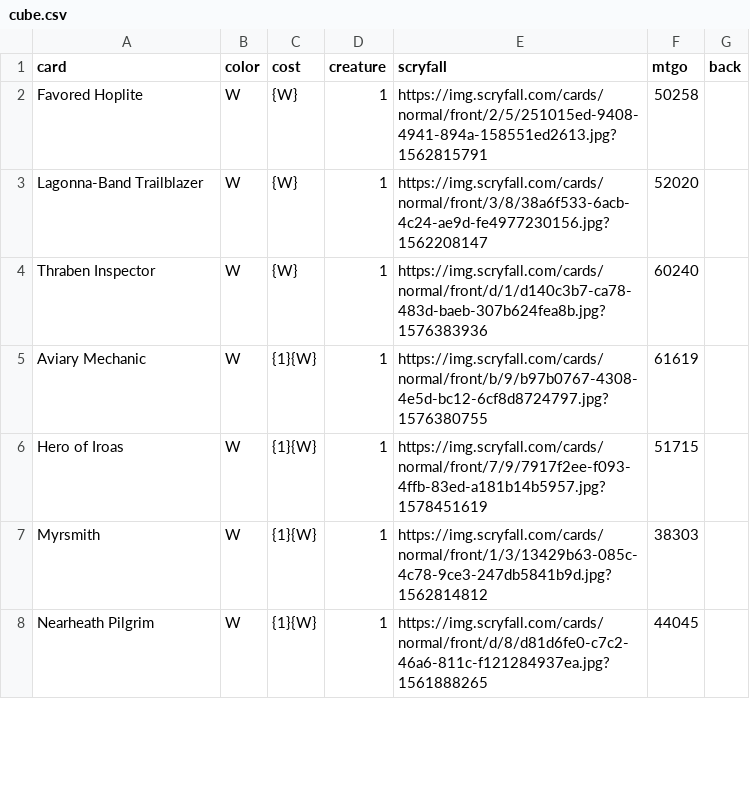
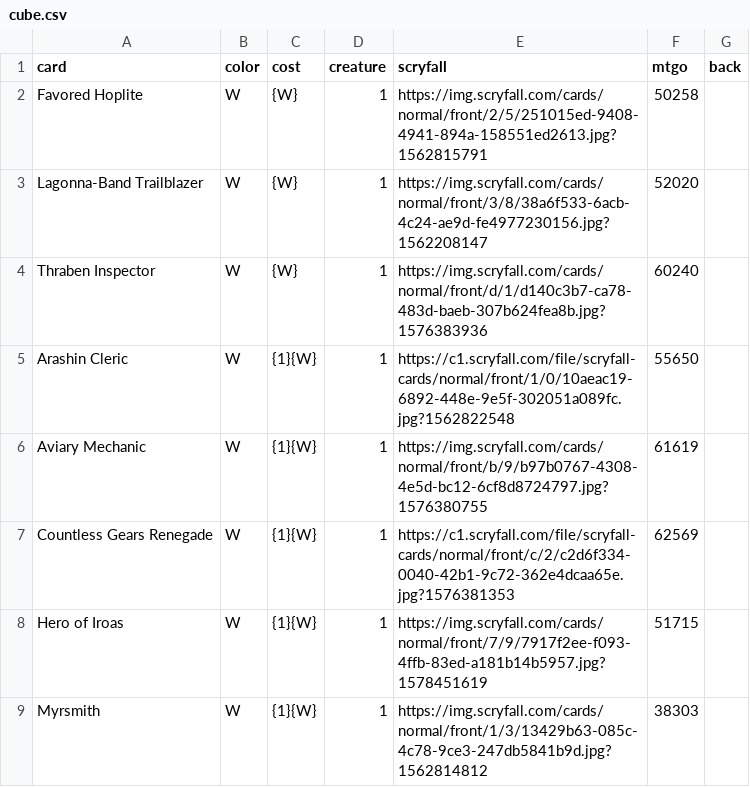
Before and after one commit to ajlvi/cube-draft, a CSV file: app/static/cube.csv, drawn as a sheet; only a part is shown; the diff covers the shown part only.

Commit message:
Cube updates
Some ZNR cards, Rakdos updates, etc.

```diff
--- a/app/static/cube.csv
+++ b/app/static/cube.csv
@@ -4,5 +4,6 @@ Lagonna-Band Trailblazer,W,{W},1,https://img.scryfall.com/cards/normal/front/3/8
 Thraben Inspector,W,{W},1,https://img.scryfall.com/cards/normal/front/d/1/d140c3b7-ca78-483d-baeb-307b624fea8b.jpg?1576383936,60240,
+Arashin Cleric,W,{1}{W},1,https://c1.scryfall.com/file/scryfall-cards/normal/front/1/0/10aeac19-6892-448e-9e5f-302051a089fc.jpg?1562822548,55650,
 Aviary Mechanic,W,{1}{W},1,https://img.scryfall.com/cards/normal/front/b/9/b97b0767-4308-4e5d-bc12-6cf8d8724797.jpg?1576380755,61619,
+Countless Gears Renegade,W,{1}{W},1,https://c1.scryfall.com/file/scryfall-cards/normal/front/c/2/c2d6f334-0040-42b1-9c72-362e4dcaa65e.jpg?1576381353,62569,
 Hero of Iroas,W,{1}{W},1,https://img.scryfall.com/cards/normal/front/7/9/7917f2ee-f093-4ffb-83ed-a181b14b5957.jpg?1578451619,51715,
 Myrsmith,W,{1}{W},1,https://img.scryfall.com/cards/normal/front/1/3/13429b63-085c-4c78-9ce3-247db5841b9d.jpg?1562814812,38303,
-Nearheath Pilgrim,W,{1}{W},1,https://img.scryfall.com/cards/normal/front/d/8/d81d6fe0-c7c2-46a6-811c-f121284937ea.jpg?1561888265,44045,
```
Also changed, not shown: 4 added rows, 5 removed rows, 2 moved rows and 1 edited cell elsewhere in this file.
